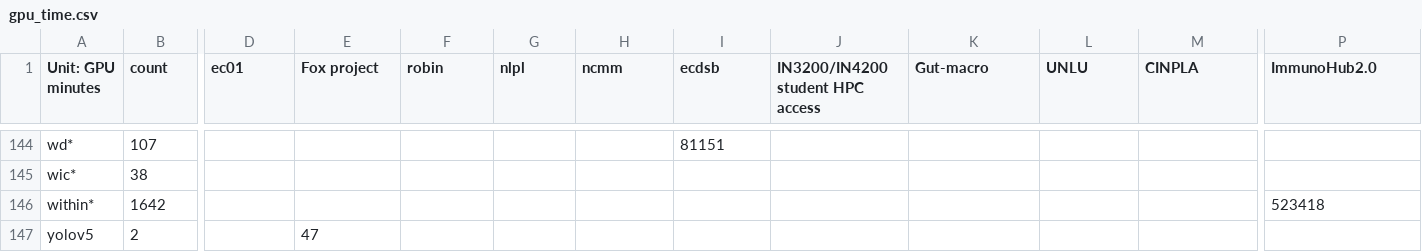
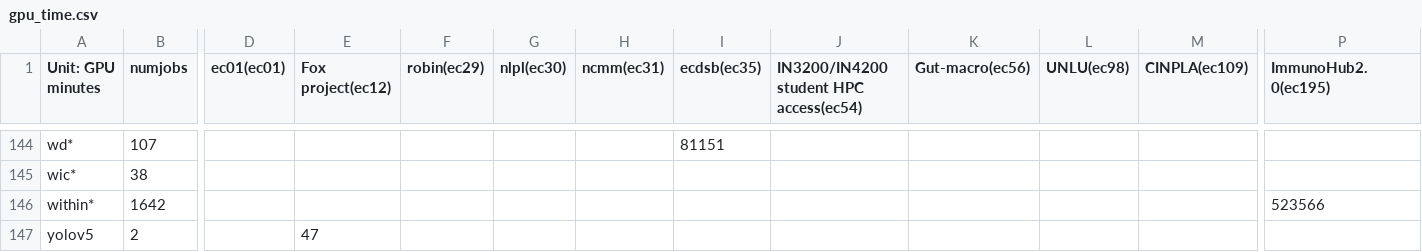
Before and after one commit to lars-t-hansen/sandbox, a CSV file: fox-usage/gpu_time.csv, drawn as a sheet; only a part is shown, gaps mark what is left out; the diff covers the shown part only; the diff names each change by its address in the sheet, - before the commit and + after, or states it on an @@ line.

```diff
--- a/fox-usage/gpu_time.csv
+++ b/fox-usage/gpu_time.csv
-B1: count
+B1: numjobs
-D1: ec01
+D1: ec01(ec01)
-E1: Fox project
+E1: Fox project(ec12)
-F1: robin
+F1: robin(ec29)
-G1: nlpl
+G1: nlpl(ec30)
-H1: ncmm
+H1: ncmm(ec31)
-I1: ecdsb
+I1: ecdsb(ec35)
-J1: IN3200/IN4200 student HPC access
+J1: IN3200/IN4200 student HPC access(ec54)
-K1: Gut-macro
+K1: Gut-macro(ec56)
-L1: UNLU
+L1: UNLU(ec98)
-M1: CINPLA
+M1: CINPLA(ec109)
-P1: ImmunoHub2.0
+P1: ImmunoHub2.0(ec195)
-P146 (ImmunoHub2.0(ec195)): 523418
+P146 (ImmunoHub2.0(ec195)): 523566
```
Also changed, not shown: 48 edited cells elsewhere in this file, fox-usage/cpu_time.csv, 3 other files.
